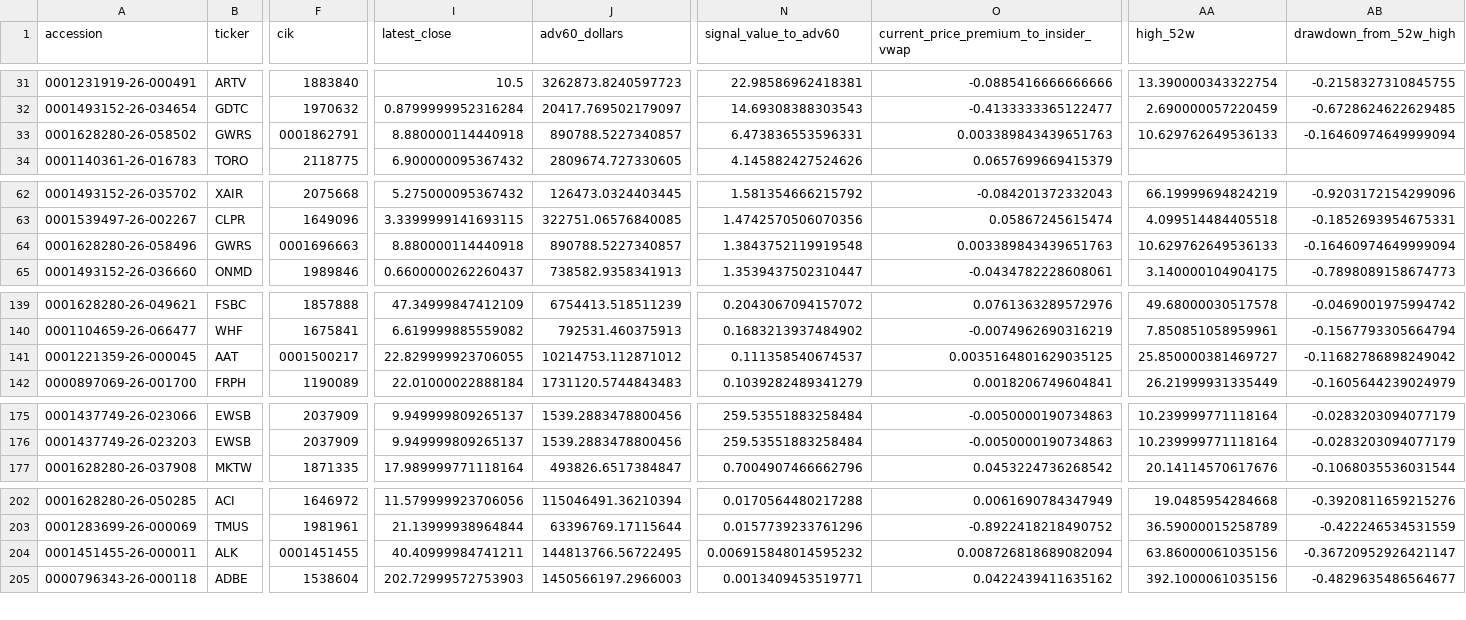
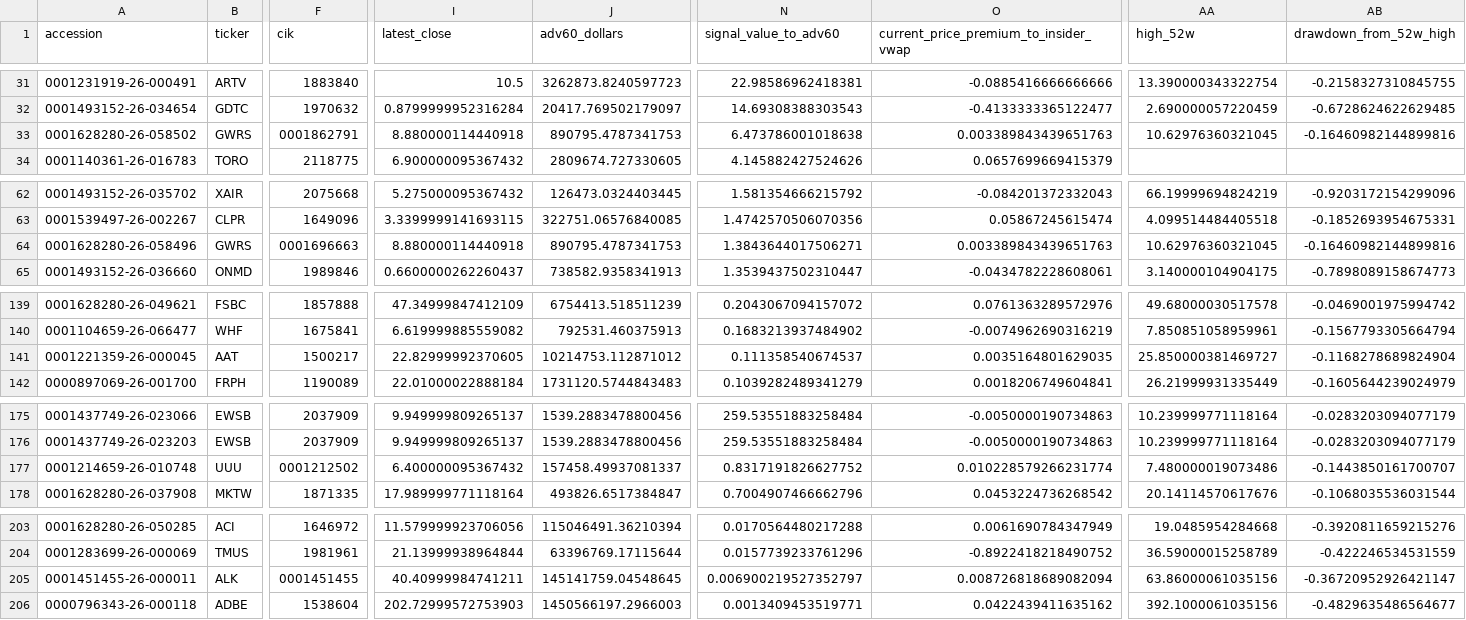
Before and after one commit to mrshu/openinsider-notifier, a CSV file: data/live/sec_daily/candidate_episode_history.csv, drawn as a sheet; only a part is shown, gaps mark what is left out; addresses are those after the commit; rows hold the shown columns only; the diff names each change by its address in the sheet, - before the commit and + after, or states it on an @@ line.

```diff
--- a/data/live/sec_daily/candidate_episode_history.csv
+++ b/data/live/sec_daily/candidate_episode_history.csv
-J33 (adv60_dollars): 890788.5227340857
+J33 (adv60_dollars): 890795.4787341753
-N33 (signal_value_to_adv60): 6.473836553596331
+N33 (signal_value_to_adv60): 6.473786001018638
-AA33 (high_52w): 10.629762649536133
+AA33 (high_52w): 10.62976360321045
-AB33 (drawdown_from_52w_high): -0.16460974649999094
+AB33 (drawdown_from_52w_high): -0.16460982144899816
-J64 (adv60_dollars): 890788.5227340857
+J64 (adv60_dollars): 890795.4787341753
-N64 (signal_value_to_adv60): 1.3843752119919548
+N64 (signal_value_to_adv60): 1.3843644017506271
-AA64 (high_52w): 10.629762649536133
+AA64 (high_52w): 10.62976360321045
-AB64 (drawdown_from_52w_high): -0.16460974649999094
+AB64 (drawdown_from_52w_high): -0.16460982144899816
-F141 (cik): 0001500217
+F141 (cik): 1500217
-I141 (latest_close): 22.829999923706055
+I141 (latest_close): 22.82999992370605
-O141: 0.0035164801629035125
+O141: 0.0035164801629035
-AB141 (drawdown_from_52w_high): -0.11682786898249042
+AB141 (drawdown_from_52w_high): -0.1168278689824904
+row 177: 0001214659-26-010748 | UUU | 0001212502 | 6.400000095367432 | 157458.49937081337 | 0.8317191826627752 | 0.010228579266231774 | 7.480000019073486 | -0.1443850161700707
-J205 (adv60_dollars): 144813766.56722495
+J205 (adv60_dollars): 145141759.04548645
-N205 (signal_value_to_adv60): 0.006915848014595232
+N205 (signal_value_to_adv60): 0.006900219527352797
```
Also changed, not shown: data/live/sec_daily/candidate_history.csv, data/live/sec_daily/dropped_transactions_latest.csv, 14 other files.
